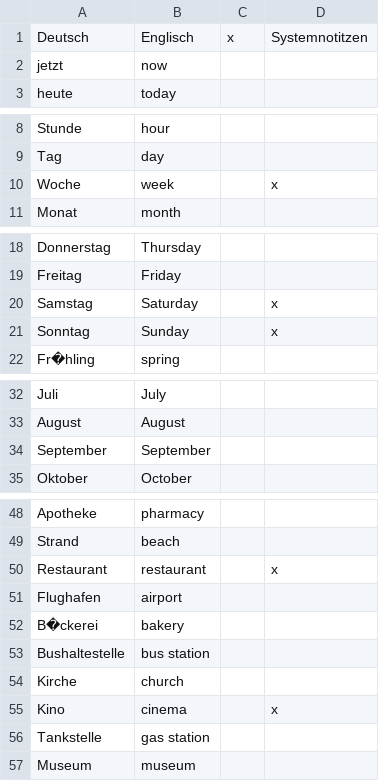
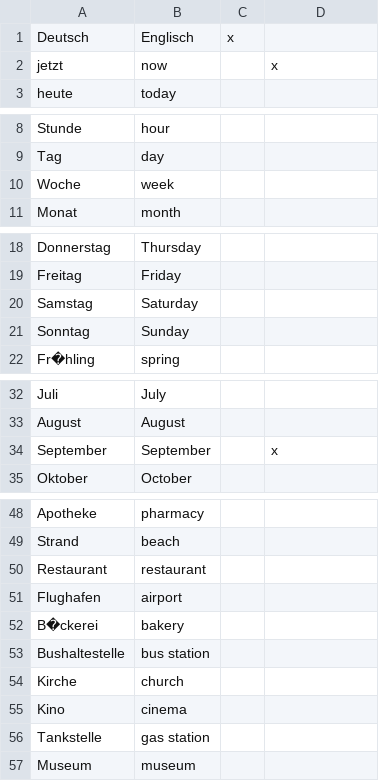
Before and after one commit to Plasticgun21/Team-Racoon, a CSV file: Excel/Deutsch Englisch.CSV, drawn as a sheet; only a part is shown, gaps mark what is left out.

```diff
--- a/Excel/Deutsch Englisch.CSV
+++ b/Excel/Deutsch Englisch.CSV
@@ -1,3 +1,3 @@
-Deutsch;Englisch;x;Systemnotitzen
-jetzt;now;;
+Deutsch;Englisch;x;
+jetzt;now;;x
 heute;today;;
@@ -9,3 +9,3 @@ Stunde;hour;;
 Tag;day;;
-Woche;week;;x
+Woche;week;;
 Monat;month;;
@@ -19,4 +19,4 @@ Donnerstag;Thursday;;
 Freitag;Friday;;
-Samstag;Saturday;;x
-Sonntag;Sunday;;x
+Samstag;Saturday;;
+Sonntag;Sunday;;
 Fr�hling;spring;;
@@ -33,3 +33,3 @@ Juli;July;;
 August;August;;
-September;September;;
+September;September;;x
 Oktober;October;;
@@ -49,3 +49,3 @@ Apotheke;pharmacy;;
 Strand;beach;;
-Restaurant;restaurant;;x
+Restaurant;restaurant;;
 Flughafen;airport;;
@@ -54,3 +54,3 @@ Bushaltestelle;bus station;;
 Kirche;church;;
-Kino;cinema;;x
+Kino;cinema;;
 Tankstelle;gas station;;
```
Also changed, not shown: 5 other files.
